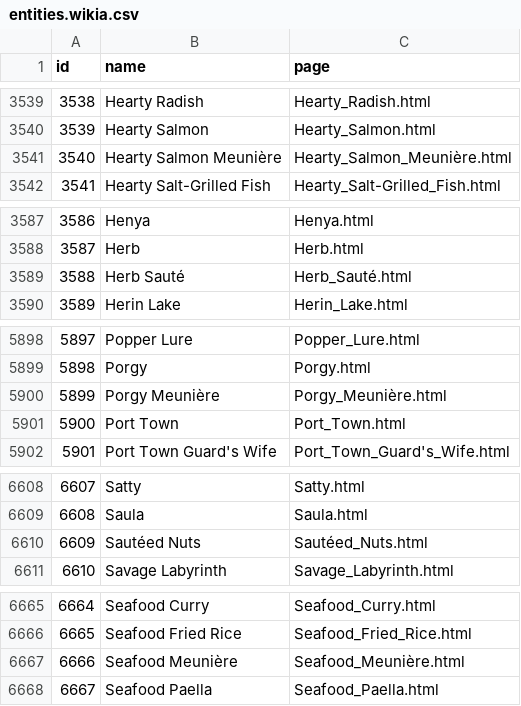
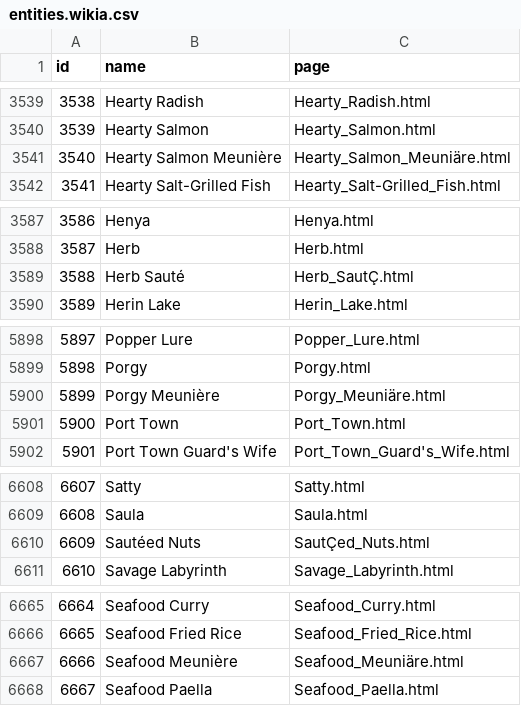
Before and after one commit to fferegrino/zeldaKG, a CSV file: relation_extraction/info/entities.wikia.csv, drawn as a sheet; only a part is shown, gaps mark what is left out; the diff covers the shown part only.

```diff
--- a/relation_extraction/info/entities.wikia.csv
+++ b/relation_extraction/info/entities.wikia.csv
@@ -3542,3 +3542,3 @@ id,name,page
 3539,Hearty Salmon,Hearty_Salmon.html
-3540,Hearty Salmon Meunière,Hearty_Salmon_Meunière.html
+3540,Hearty Salmon Meunière,Hearty_Salmon_Meuniäre.html
 3541,Hearty Salt-Grilled Fish,Hearty_Salt-Grilled_Fish.html
@@ -3590,3 +3590,3 @@ id,name,page
 3587,Herb,Herb.html
-3588,Herb Sauté,Herb_Sauté.html
+3588,Herb Sauté,Herb_SautÇ.html
 3589,Herin Lake,Herin_Lake.html
@@ -5901,3 +5901,3 @@ id,name,page
 5898,Porgy,Porgy.html
-5899,Porgy Meunière,Porgy_Meunière.html
+5899,Porgy Meunière,Porgy_Meuniäre.html
 5900,Port Town,Port_Town.html
@@ -6611,3 +6611,3 @@ id,name,page
 6608,Saula,Saula.html
-6609,Sautéed Nuts,Sautéed_Nuts.html
+6609,Sautéed Nuts,SautÇed_Nuts.html
 6610,Savage Labyrinth,Savage_Labyrinth.html
@@ -6668,3 +6668,3 @@ id,name,page
 6665,Seafood Fried Rice,Seafood_Fried_Rice.html
-6666,Seafood Meunière,Seafood_Meunière.html
+6666,Seafood Meunière,Seafood_Meuniäre.html
 6667,Seafood Paella,Seafood_Paella.html
```
Also changed, not shown: 10 edited cells elsewhere in this file, relation_extraction/info/entities.csv, relation_extraction/info/entities.gamepedia.csv, 5 other files.
